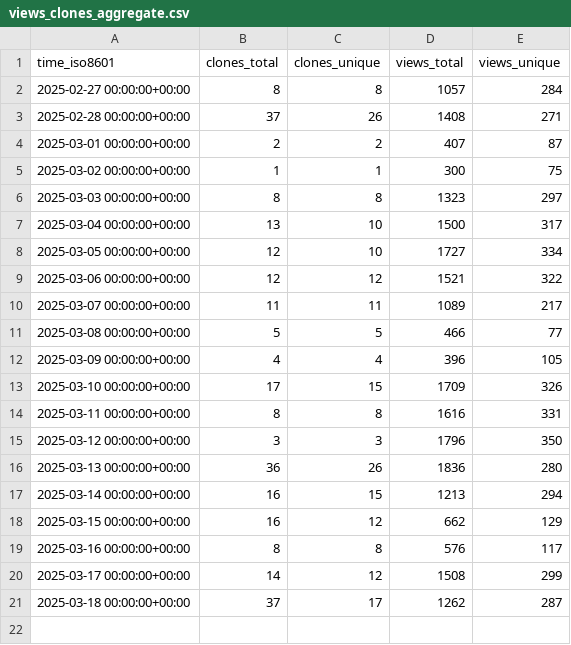
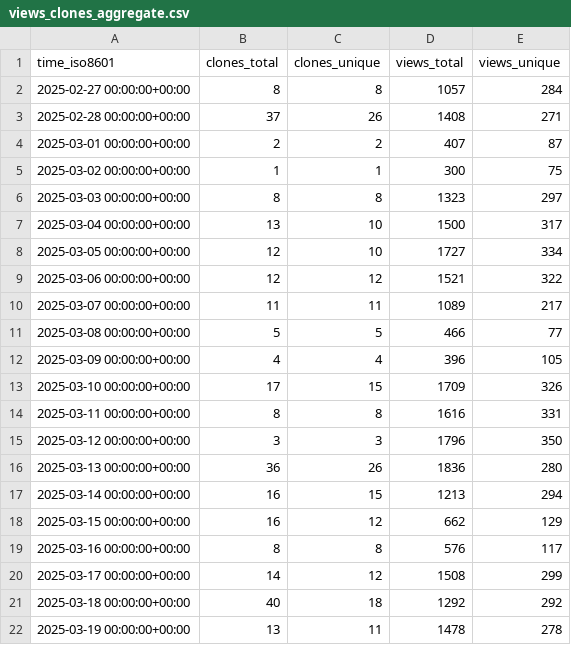
Before and after one commit to njjetha/github-traffic, a CSV file: quic/ai-hub-models/ghrs-data/views_clones_aggregate.csv, drawn as a sheet.

```diff
--- a/quic/ai-hub-models/ghrs-data/views_clones_aggregate.csv
+++ b/quic/ai-hub-models/ghrs-data/views_clones_aggregate.csv
@@ -20,2 +20,3 @@ time_iso8601,clones_total,clones_unique,views_total,views_unique
 2025-03-17 00:00:00+00:00,14,12,1508,299
-2025-03-18 00:00:00+00:00,37,17,1262,287
+2025-03-18 00:00:00+00:00,40,18,1292,292
+2025-03-19 00:00:00+00:00,13,11,1478,278
```
Also changed, not shown: 1 other file.
